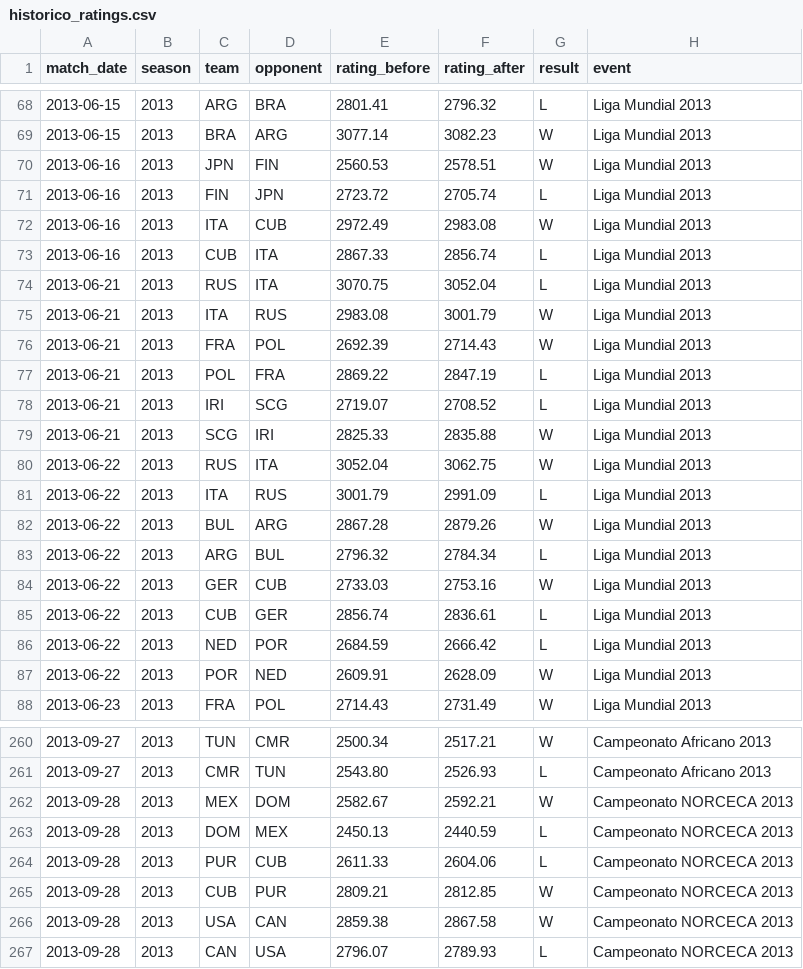
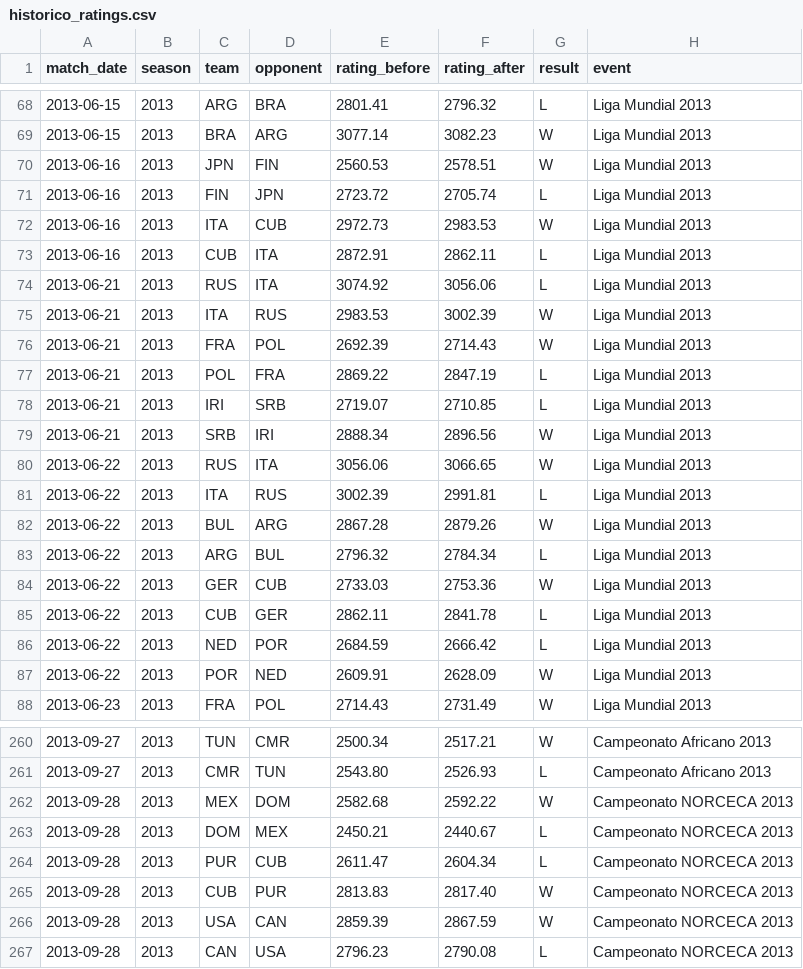
Before and after one commit to dmmarcolino/volei-elo-rating, a CSV file: data/historico_ratings.csv, drawn as a sheet; only a part is shown, gaps mark what is left out; the diff covers the shown part only.

```diff
--- a/data/historico_ratings.csv
+++ b/data/historico_ratings.csv
@@ -71,16 +71,16 @@ match_date,season,team,opponent,rating_before,rating_after,result,event
 2013-06-16,2013,FIN,JPN,2723.72,2705.74,L,Liga Mundial 2013
-2013-06-16,2013,ITA,CUB,2972.49,2983.08,W,Liga Mundial 2013
-2013-06-16,2013,CUB,ITA,2867.33,2856.74,L,Liga Mundial 2013
-2013-06-21,2013,RUS,ITA,3070.75,3052.04,L,Liga Mundial 2013
-2013-06-21,2013,ITA,RUS,2983.08,3001.79,W,Liga Mundial 2013
+2013-06-16,2013,ITA,CUB,2972.73,2983.53,W,Liga Mundial 2013
+2013-06-16,2013,CUB,ITA,2872.91,2862.11,L,Liga Mundial 2013
+2013-06-21,2013,RUS,ITA,3074.92,3056.06,L,Liga Mundial 2013
+2013-06-21,2013,ITA,RUS,2983.53,3002.39,W,Liga Mundial 2013
 2013-06-21,2013,FRA,POL,2692.39,2714.43,W,Liga Mundial 2013
 2013-06-21,2013,POL,FRA,2869.22,2847.19,L,Liga Mundial 2013
-2013-06-21,2013,IRI,SCG,2719.07,2708.52,L,Liga Mundial 2013
-2013-06-21,2013,SCG,IRI,2825.33,2835.88,W,Liga Mundial 2013
-2013-06-22,2013,RUS,ITA,3052.04,3062.75,W,Liga Mundial 2013
-2013-06-22,2013,ITA,RUS,3001.79,2991.09,L,Liga Mundial 2013
+2013-06-21,2013,IRI,SRB,2719.07,2710.85,L,Liga Mundial 2013
+2013-06-21,2013,SRB,IRI,2888.34,2896.56,W,Liga Mundial 2013
+2013-06-22,2013,RUS,ITA,3056.06,3066.65,W,Liga Mundial 2013
+2013-06-22,2013,ITA,RUS,3002.39,2991.81,L,Liga Mundial 2013
 2013-06-22,2013,BUL,ARG,2867.28,2879.26,W,Liga Mundial 2013
 2013-06-22,2013,ARG,BUL,2796.32,2784.34,L,Liga Mundial 2013
-2013-06-22,2013,GER,CUB,2733.03,2753.16,W,Liga Mundial 2013
-2013-06-22,2013,CUB,GER,2856.74,2836.61,L,Liga Mundial 2013
+2013-06-22,2013,GER,CUB,2733.03,2753.36,W,Liga Mundial 2013
+2013-06-22,2013,CUB,GER,2862.11,2841.78,L,Liga Mundial 2013
 2013-06-22,2013,NED,POR,2684.59,2666.42,L,Liga Mundial 2013
@@ -261,7 +261,7 @@ match_date,season,team,opponent,rating_before,rating_after,result,event
 2013-09-27,2013,CMR,TUN,2543.80,2526.93,L,Campeonato Africano 2013
-2013-09-28,2013,MEX,DOM,2582.67,2592.21,W,Campeonato NORCECA 2013
-2013-09-28,2013,DOM,MEX,2450.13,2440.59,L,Campeonato NORCECA 2013
-2013-09-28,2013,PUR,CUB,2611.33,2604.06,L,Campeonato NORCECA 2013
-2013-09-28,2013,CUB,PUR,2809.21,2812.85,W,Campeonato NORCECA 2013
-2013-09-28,2013,USA,CAN,2859.38,2867.58,W,Campeonato NORCECA 2013
-2013-09-28,2013,CAN,USA,2796.07,2789.93,L,Campeonato NORCECA 2013
+2013-09-28,2013,MEX,DOM,2582.68,2592.22,W,Campeonato NORCECA 2013
+2013-09-28,2013,DOM,MEX,2450.21,2440.67,L,Campeonato NORCECA 2013
+2013-09-28,2013,PUR,CUB,2611.47,2604.34,L,Campeonato NORCECA 2013
+2013-09-28,2013,CUB,PUR,2813.83,2817.40,W,Campeonato NORCECA 2013
+2013-09-28,2013,USA,CAN,2859.39,2867.59,W,Campeonato NORCECA 2013
+2013-09-28,2013,CAN,USA,2796.23,2790.08,L,Campeonato NORCECA 2013
```
Also changed, not shown: 162 edited cells elsewhere in this file, data/partidas.csv, data/ratings_atuais.csv, 2 other files.
